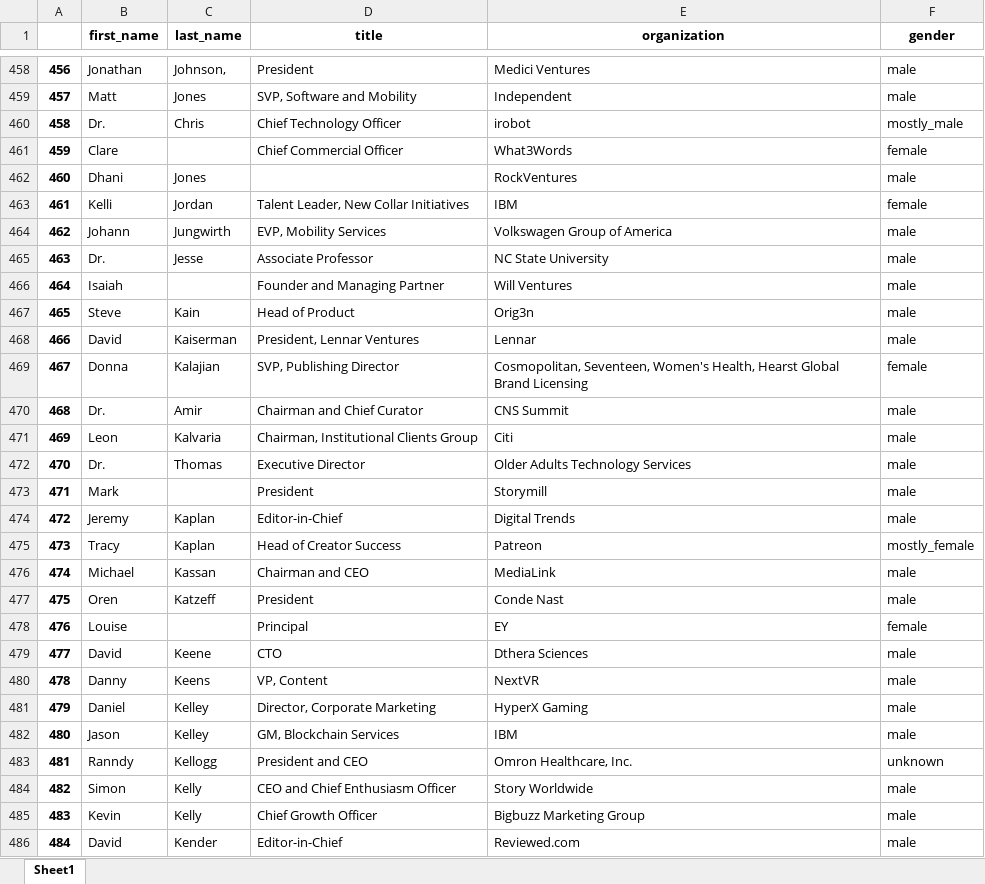
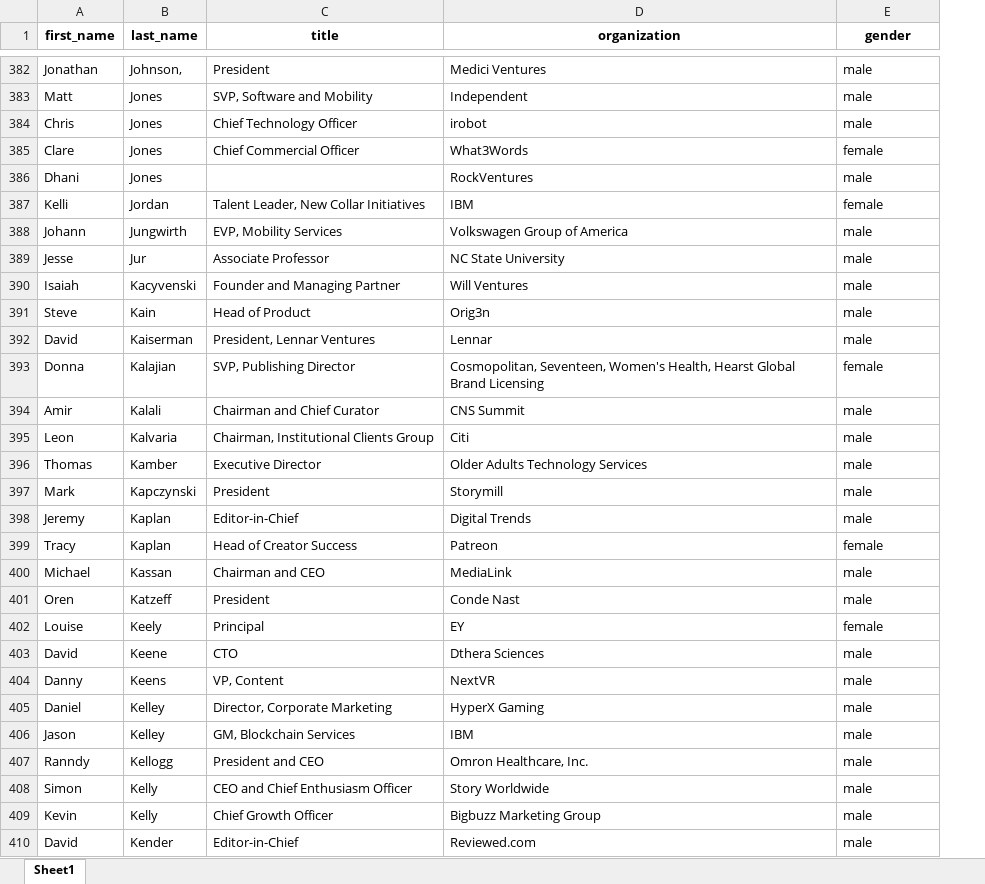
Before and after one commit to BU-Spark/gender-avenger, an Excel workbook: output/ces2019.xlsx, sheet Sheet1, drawn as a sheet; only a part is shown, gaps mark what is left out; values as stored, in another font and other column widths than the file's, no borders; removed rows and columns are numbered as before the commit, all else as after; the diff covers the shown part only; the diff names each change by its address in the sheet, - before the commit and + after, or states it on an @@ line.

```diff
--- a/output/ces2019.xlsx (sheet Sheet1)
+++ b/output/ces2019.xlsx (sheet Sheet1)
-column A, rows 458-459: 456 | 457; rows 461-486: 459 | 460 | 461 | 462 | 463 | 464 | 465 | 466 | 467 | 468 | 469 | 470 | 471 | 472 | 473 | 474 | 475 | 476 | 477 | 478 | 479 | 480 | 481 | 482 | 483 | 484
-row 460: 458 | Dr. | Chris | Chief Technology Officer | irobot | mostly_male
+row 384: Chris | Jones | Chief Technology Officer | irobot | male
-B385 (last_name): (empty)
+B385 (last_name): Jones
-A389 (first_name): Dr.
+A389 (first_name): Jesse
-B389 (last_name): Jesse
+B389 (last_name): Jur
-B390 (last_name): (empty)
+B390 (last_name): Kacyvenski
-A394 (first_name): Dr.
+A394 (first_name): Amir
-B394 (last_name): Amir
+B394 (last_name): Kalali
-A396 (first_name): Dr.
+A396 (first_name): Thomas
-B396 (last_name): Thomas
+B396 (last_name): Kamber
-B397 (last_name): (empty)
+B397 (last_name): Kapczynski
-E399 (gender): mostly_female
+E399 (gender): female
-B402 (last_name): (empty)
+B402 (last_name): Keely
-E407 (gender): unknown
+E407 (gender): male
```
Also changed, not shown: 13 added rows, 89 removed rows and 328 edited cells elsewhere in this sheet, output/rsa2019.xlsx, output/sxsw2019.xlsx, 3 other files.
